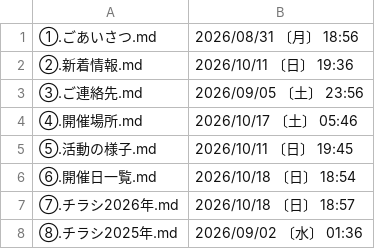
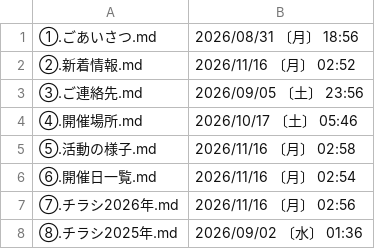
Before and after one commit to masuda-neko8/kodomo, a CSV file: md_menu.csv, drawn as a sheet.

```diff
--- a/md_menu.csv
+++ b/md_menu.csv
@@ -1,8 +1,8 @@
 ①.ごあいさつ.md,2026/08/31 〔月〕 18:56
-②.新着情報.md,2026/10/11 〔日〕 19:36
+②.新着情報.md,2026/11/16 〔月〕 02:52
 ③.ご連絡先.md,2026/09/05 〔土〕 23:56
 ④.開催場所.md,2026/10/17 〔土〕 05:46
-⑤.活動の様子.md,2026/10/11 〔日〕 19:45
-⑥.開催日一覧.md,2026/10/18 〔日〕 18:54
-⑦.チラシ2026年.md,2026/10/18 〔日〕 18:57
+⑤.活動の様子.md,2026/11/16 〔月〕 02:58
+⑥.開催日一覧.md,2026/11/16 〔月〕 02:54
+⑦.チラシ2026年.md,2026/11/16 〔月〕 02:56
 ⑧.チラシ2025年.md,2026/09/02 〔水〕 01:36
```
Also changed, not shown: 4 other files.
